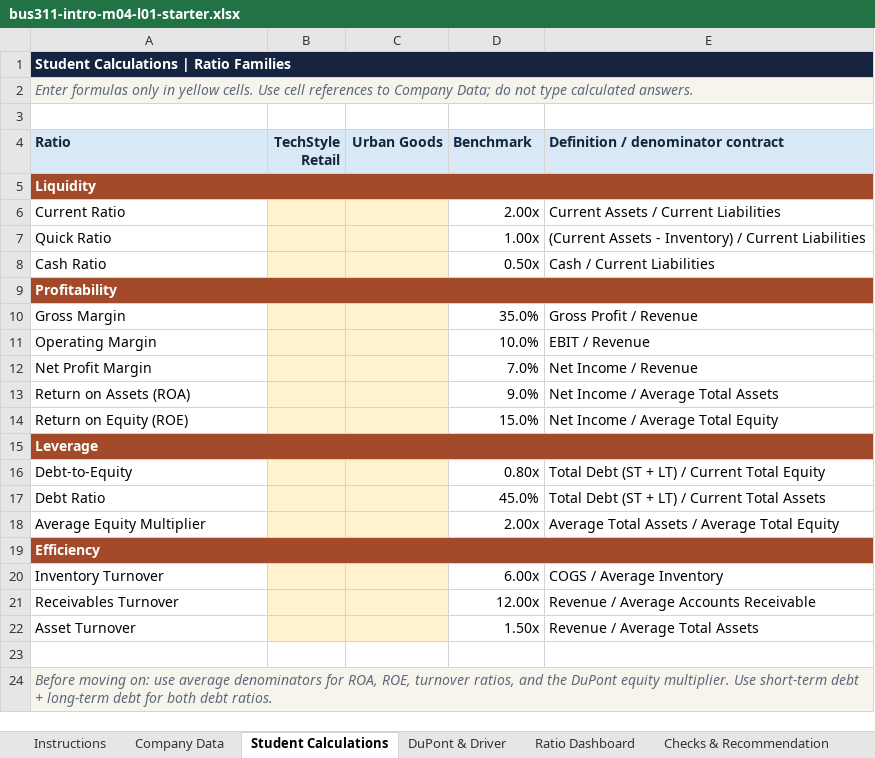
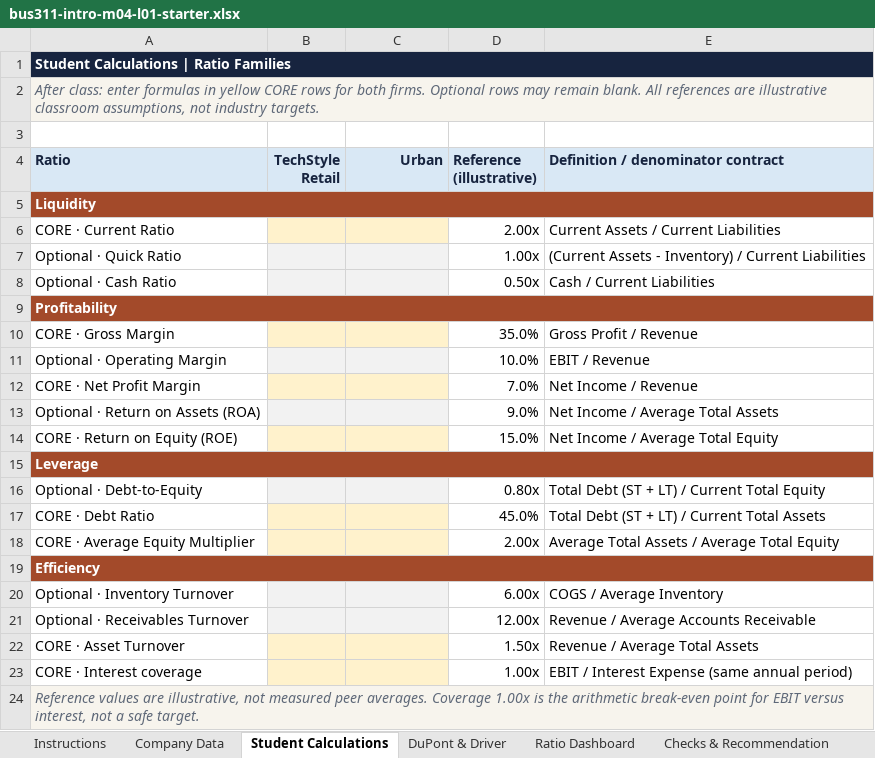
Before and after one commit to bevitts-design/BUS311-Corporate_Finance, an Excel workbook: 01-INTRO/M04/bus311-intro-m04-l01-starter.xlsx, sheet Student Calculations, drawn as a sheet; values as stored, in another font and other column widths than the file's, no borders; the diff names each change by its address in the sheet, - before the commit and + after, or states it on an @@ line.

```diff
--- a/01-INTRO/M04/bus311-intro-m04-l01-starter.xlsx (sheet Student Calculations)
+++ b/01-INTRO/M04/bus311-intro-m04-l01-starter.xlsx (sheet Student Calculations)
-A2 (Ratio): Enter formulas only in yellow cells. Use cell references to Company Data; do not type calculated answers.
+A2 (Ratio): After class: enter formulas in yellow CORE rows for both firms. Optional rows may remain blank. All references are illustrative classroom assumptions, not industry targets.
-C4: Urban Goods
+C4: Urban
-D4: Benchmark
+D4: Reference (illustrative)
-A6 (Ratio): Current Ratio
+A6 (Ratio): CORE · Current Ratio
-A7 (Ratio): Quick Ratio
+A7 (Ratio): Optional · Quick Ratio
-B7:C8 fill: #FFF2CC
+B7:C8 fill: #F2F2F2
-A8 (Ratio): Cash Ratio
+A8 (Ratio): Optional · Cash Ratio
-A10 (Ratio): Gross Margin
+A10 (Ratio): CORE · Gross Margin
-A11 (Ratio): Operating Margin
+A11 (Ratio): Optional · Operating Margin
-B11:C11 fill: #FFF2CC
+B11:C11 fill: #F2F2F2
-A12 (Ratio): Net Profit Margin
+A12 (Ratio): CORE · Net Profit Margin
-A13 (Ratio): Return on Assets (ROA)
+A13 (Ratio): Optional · Return on Assets (ROA)
-B13:C13 fill: #FFF2CC
+B13:C13 fill: #F2F2F2
-A14 (Ratio): Return on Equity (ROE)
+A14 (Ratio): CORE · Return on Equity (ROE)
-A16 (Ratio): Debt-to-Equity
+A16 (Ratio): Optional · Debt-to-Equity
-B16:C16 fill: #FFF2CC
+B16:C16 fill: #F2F2F2
-A17 (Ratio): Debt Ratio
+A17 (Ratio): CORE · Debt Ratio
-A18 (Ratio): Average Equity Multiplier
+A18 (Ratio): CORE · Average Equity Multiplier
-A20 (Ratio): Inventory Turnover
+A20 (Ratio): Optional · Inventory Turnover
-B20:C21 fill: #FFF2CC
+B20:C21 fill: #F2F2F2
-A21 (Ratio): Receivables Turnover
+A21 (Ratio): Optional · Receivables Turnover
-A22 (Ratio): Asset Turnover
+A22 (Ratio): CORE · Asset Turnover
-row 23: (empty)
+row 23: CORE · Interest coverage |  |  | 1.00x | EBIT / Interest Expense (same annual period)
-B23:C23 fill: none
+B23:C23 fill: #FFF2CC
-A24 (Ratio): Before moving on: use average denominators for ROA, ROE, turnover ratios, and the DuPont equity multiplier. Use short-term debt + long-term debt for both debt ratios.
+A24 (Ratio): Reference values are illustrative, not measured peer averages. Coverage 1.00x is the arithmetic break-even point for EBIT versus interest, not a safe target.
```
Also changed, not shown: sheet Instructions, sheet BUS311 Guide, sheet Ratio Dashboard, sheet Checks & Recommendation, sheet Company Data, sheet DuPont & Driver, other sheet tabs, 01-INTRO/M04/bus311-intro-m04-l01-lemonade-activity.xlsx, 17 other files.
